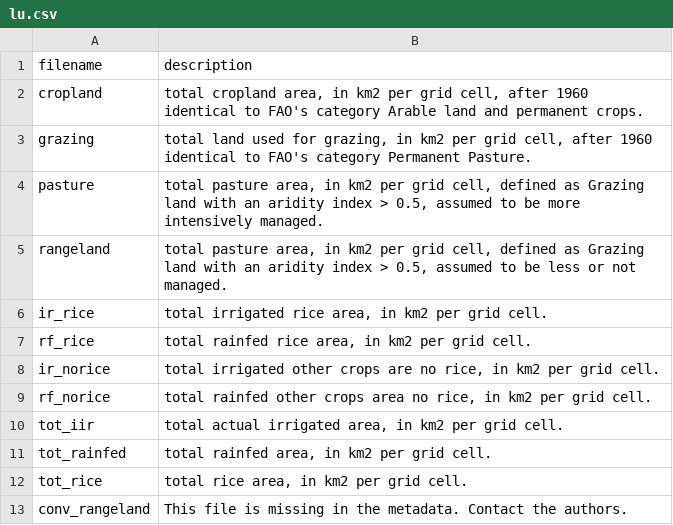
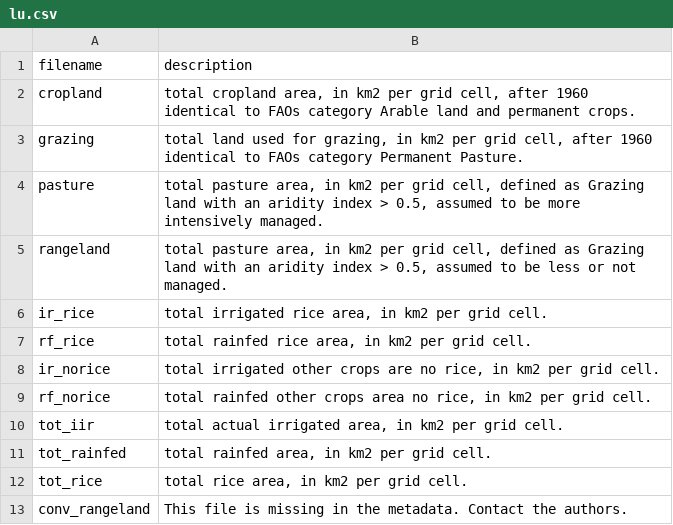
Before and after one commit to rutgerhofste/hyde, a CSV file: data/lu.csv, drawn as a sheet.

Commit message:
removed hyphens

```diff
--- a/data/lu.csv
+++ b/data/lu.csv
@@ -1,4 +1,4 @@
 filename,description
-cropland,"total cropland area, in km2 per grid cell, after 1960 identical to FAO's category Arable land and permanent crops."
-grazing,"total land used for grazing, in km2 per grid cell, after 1960 identical to FAO's category Permanent Pasture."
+cropland,"total cropland area, in km2 per grid cell, after 1960 identical to FAOs category Arable land and permanent crops."
+grazing,"total land used for grazing, in km2 per grid cell, after 1960 identical to FAOs category Permanent Pasture."
 pasture,"total pasture area, in km2 per grid cell, defined as Grazing land with an aridity index > 0.5, assumed to be more intensively managed."
```
